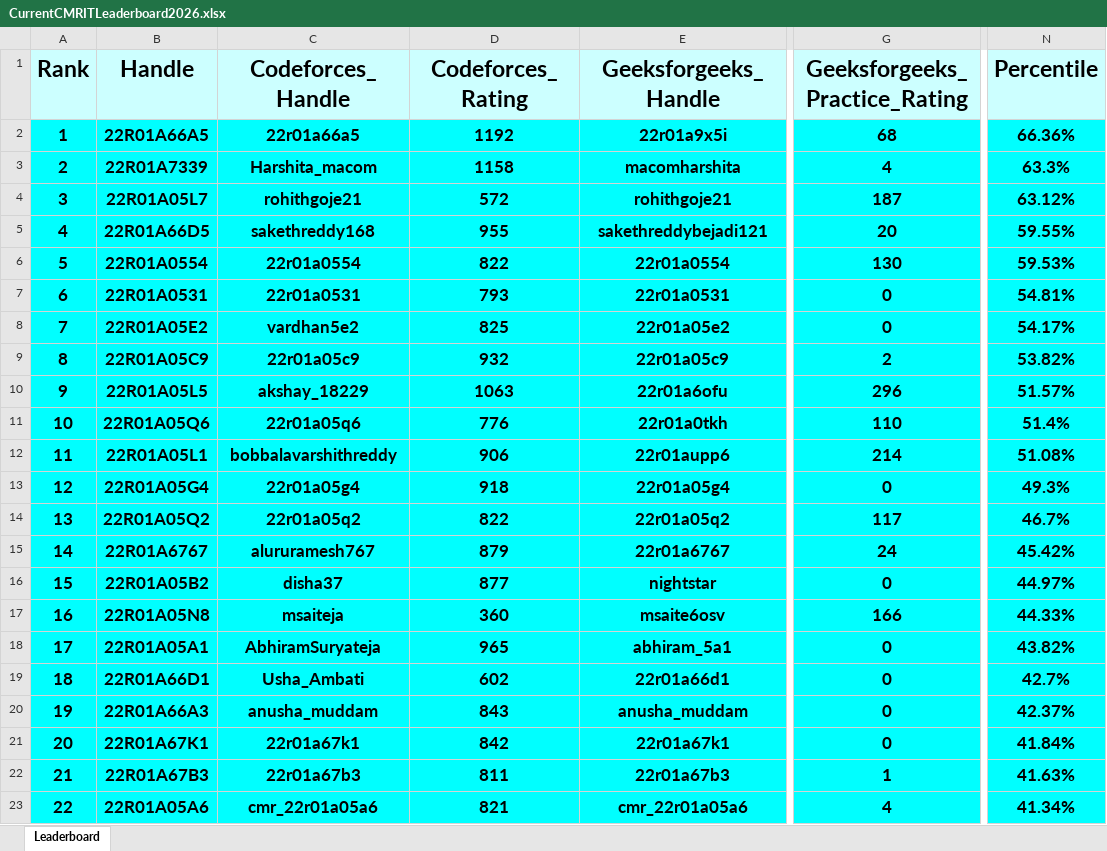
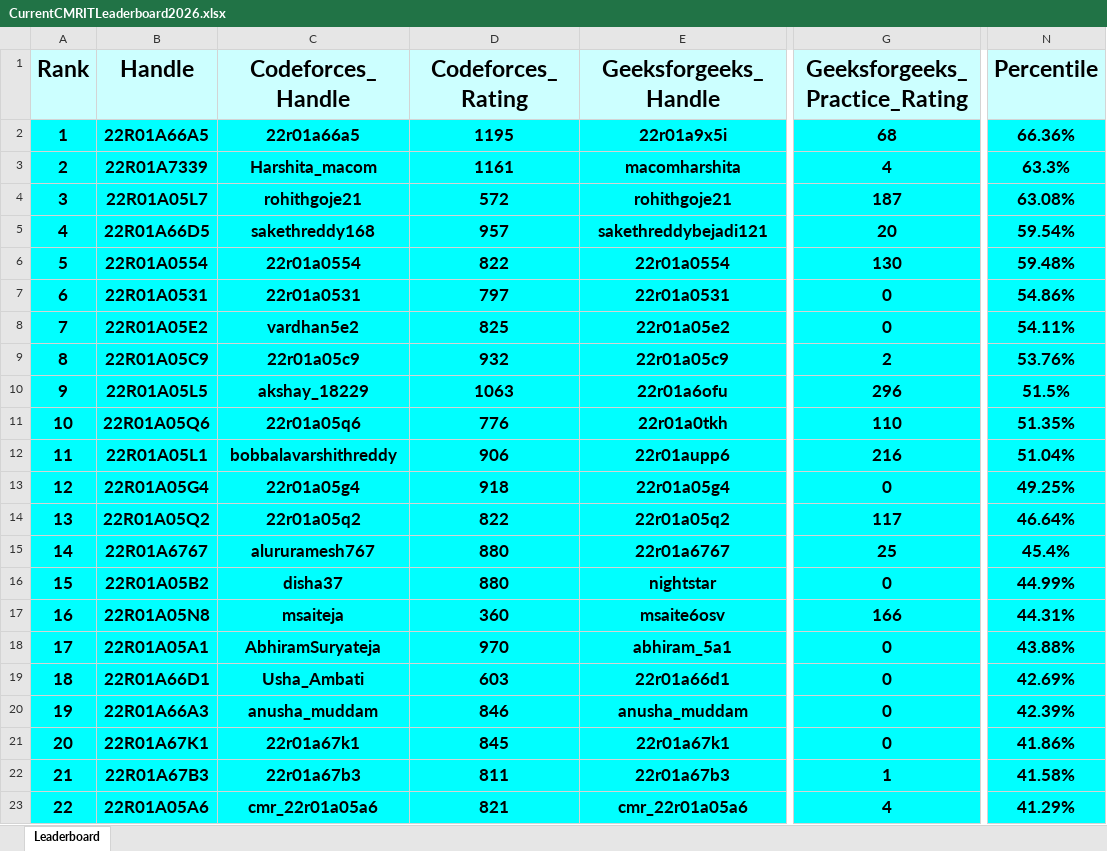
Before and after one commit to dog-broad/CMRIT2026Leaderboard, an Excel workbook: Leaderboards/CurrentCMRITLeaderboard2026.xlsx, sheet Leaderboard, drawn as a sheet; only a part is shown, gaps mark what is left out; values as stored, in another font and other column widths than the file's, no borders; the diff covers the shown part only; the diff names each change by its address in the sheet, - before the commit and + after, or states it on an @@ line.

```diff
--- a/Leaderboards/CurrentCMRITLeaderboard2026.xlsx (sheet Leaderboard)
+++ b/Leaderboards/CurrentCMRITLeaderboard2026.xlsx (sheet Leaderboard)
-D2 (Codeforces_Rating): 1192
+D2 (Codeforces_Rating): 1195
-D3 (Codeforces_Rating): 1158
+D3 (Codeforces_Rating): 1161
-N4 (Percentile): 63.12%
+N4 (Percentile): 63.08%
-D5 (Codeforces_Rating): 955
+D5 (Codeforces_Rating): 957
-N5 (Percentile): 59.55%
+N5 (Percentile): 59.54%
-N6 (Percentile): 59.53%
+N6 (Percentile): 59.48%
-D7 (Codeforces_Rating): 793
+D7 (Codeforces_Rating): 797
-N7 (Percentile): 54.81%
+N7 (Percentile): 54.86%
-N8 (Percentile): 54.17%
+N8 (Percentile): 54.11%
-N9 (Percentile): 53.82%
+N9 (Percentile): 53.76%
-N10 (Percentile): 51.57%
+N10 (Percentile): 51.5%
-N11 (Percentile): 51.4%
+N11 (Percentile): 51.35%
-G12 (Geeksforgeeks_Practice_Rating): 214
+G12 (Geeksforgeeks_Practice_Rating): 216
-N12 (Percentile): 51.08%
+N12 (Percentile): 51.04%
-N13 (Percentile): 49.3%
+N13 (Percentile): 49.25%
-N14 (Percentile): 46.7%
+N14 (Percentile): 46.64%
-D15 (Codeforces_Rating): 879
+D15 (Codeforces_Rating): 880
-G15 (Geeksforgeeks_Practice_Rating): 24
+G15 (Geeksforgeeks_Practice_Rating): 25
-N15 (Percentile): 45.42%
+N15 (Percentile): 45.4%
-D16 (Codeforces_Rating): 877
+D16 (Codeforces_Rating): 880
-N16 (Percentile): 44.97%
+N16 (Percentile): 44.99%
-N17 (Percentile): 44.33%
+N17 (Percentile): 44.31%
-D18 (Codeforces_Rating): 965
+D18 (Codeforces_Rating): 970
-N18 (Percentile): 43.82%
+N18 (Percentile): 43.88%
-D19 (Codeforces_Rating): 602
+D19 (Codeforces_Rating): 603
-N19 (Percentile): 42.7%
+N19 (Percentile): 42.69%
-D20 (Codeforces_Rating): 843
+D20 (Codeforces_Rating): 846
-N20 (Percentile): 42.37%
+N20 (Percentile): 42.39%
-D21 (Codeforces_Rating): 842
+D21 (Codeforces_Rating): 845
-N21 (Percentile): 41.84%
+N21 (Percentile): 41.86%
-N22 (Percentile): 41.63%
+N22 (Percentile): 41.58%
-N23 (Percentile): 41.34%
+N23 (Percentile): 41.29%
```
Also changed, not shown: 27 added rows, 27 removed rows, 229 edited cells and row numbers in column A elsewhere in this sheet.
